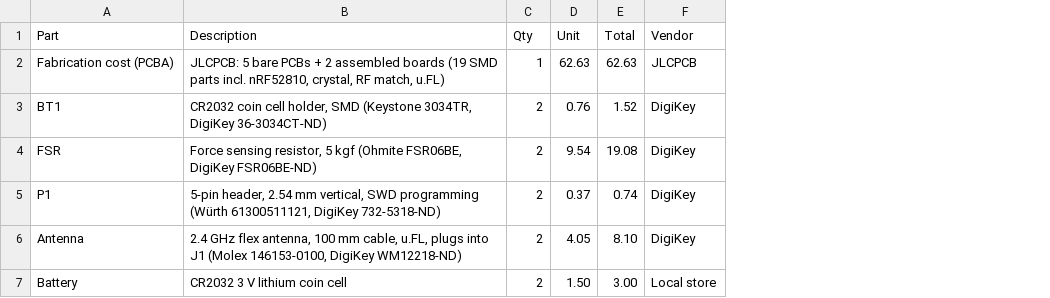
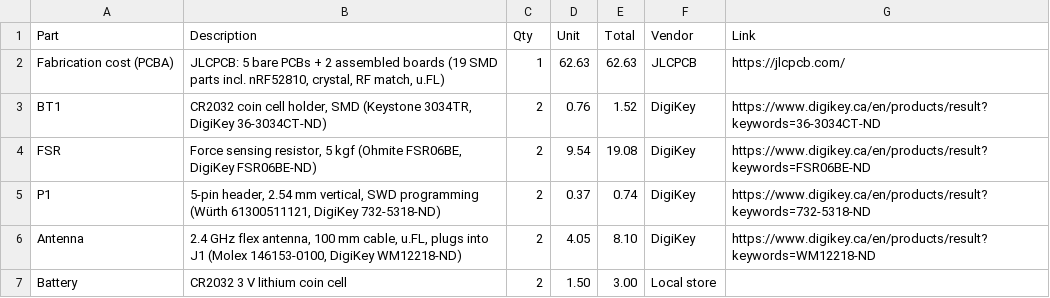
Before and after one commit to Arjun-Mahes/ThirdThumbProsthetic, a CSV file: PressureSwitchWireless_BOM_Full.csv, drawn as a sheet; the diff names each change by its address in the sheet, - before the commit and + after, or states it on an @@ line.

Commit message:
Update PressureSwitchWireless_BOM_Full.csv

```diff
--- a/PressureSwitchWireless_BOM_Full.csv
+++ b/PressureSwitchWireless_BOM_Full.csv
+column G (Link), rows 2-6: https://jlcpcb.com/ | https://www.digikey.ca/en/products/result?keywords=36-3034CT-ND | https://www.digikey.ca/en/products/result?keywords=FSR06BE-ND | https://www.digikey.ca/en/products/result?keywords=732-5318-ND | https://www.digikey.ca/en/products/result?keywords=WM12218-ND
```
